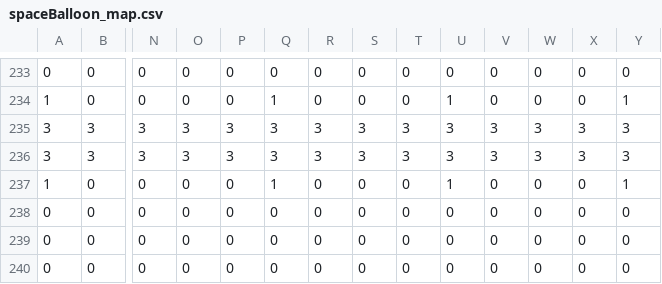
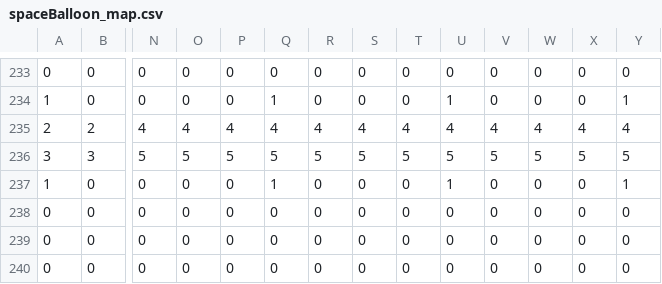
Before and after one commit to tsubasak1217/spaceBalloon, a CSV file: Resources/spaceBalloon_map.csv, drawn as a sheet; only a part is shown, gaps mark what is left out; removed rows and columns are numbered as before the commit, all else as after; rows hold the shown columns only; the diff names each change by its address in the sheet, - before the commit and + after, or states it on an @@ line.

```diff
--- a/Resources/spaceBalloon_map.csv
+++ b/Resources/spaceBalloon_map.csv
-row 235: 3 | 3 | 3 | 3 | 3 | 3 | 3 | 3 | 3 | 3 | 3 | 3 | 3 | 3
+row 235: 2 | 2 | 4 | 4 | 4 | 4 | 4 | 4 | 4 | 4 | 4 | 4 | 4 | 4
-N236: 3
+N236: 5
-O236: 3
+O236: 5
-P236: 3
+P236: 5
-Q236: 3
+Q236: 5
-R236: 3
+R236: 5
-S236: 3
+S236: 5
-T236: 3
+T236: 5
-U236: 3
+U236: 5
-V236: 3
+V236: 5
-W236: 3
+W236: 5
-X236: 3
+X236: 5
-Y236: 3
+Y236: 5
```
Also changed, not shown: 5 other files.
